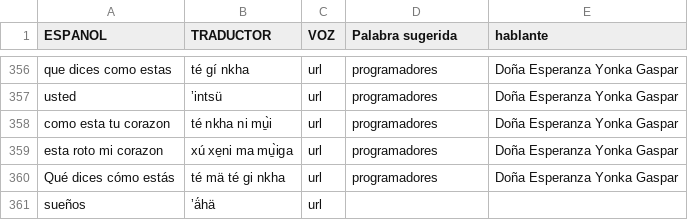
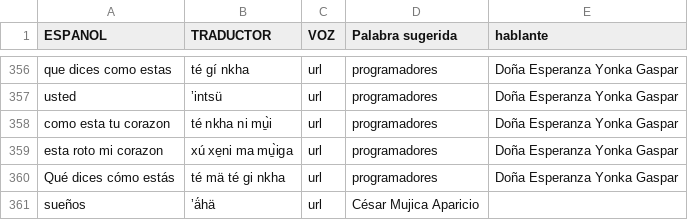
Before and after one commit to damaonihokani-cyber/diccionario, a CSV file: yum.csv, drawn as a sheet; only a part is shown, gaps mark what is left out.

Commit message:
Actualización con BOM UTF-8 para Ñaño Otomí - 2026-09-21T22:24:15.459Z

```diff
--- a/yum.csv
+++ b/yum.csv
@@ -360,2 +360,2 @@ esta roto mi corazon 	xú xe̱ni ma mu̱‌̀iga	url	programadores	Doña Espera
 Qué dices cómo estás 	té mä té gi nkha 	url	programadores	Doña Esperanza Yonka Gaspar
-sueños 	ʼä́hä	url		
+sueños 	ʼä́hä	url	César Mujica Aparicio  	
```
